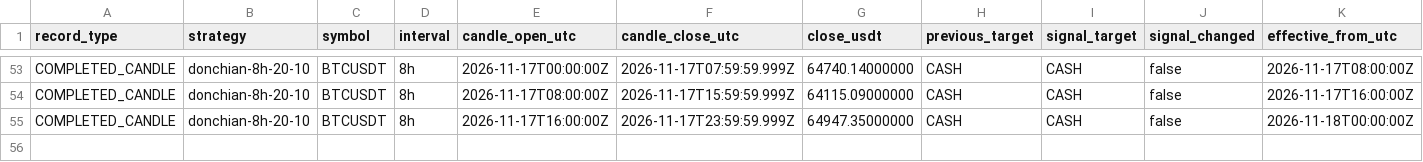
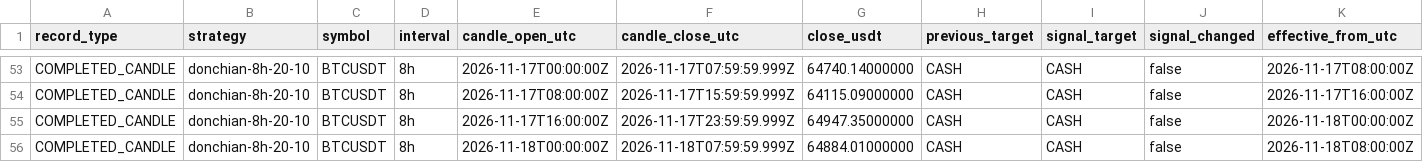
Before and after one commit to nkfai1982-oss/btc, a CSV file: tools/binance-ema300-monitor/donchian_20_10_portfolio.csv, drawn as a sheet; only a part is shown, gaps mark what is left out; rows hold the shown columns only; the diff names each change by its address in the sheet, - before the commit and + after, or states it on an @@ line.

Commit message:
Record BTC strategy portfolio evaluations

```diff
--- a/tools/binance-ema300-monitor/donchian_20_10_portfolio.csv
+++ b/tools/binance-ema300-monitor/donchian_20_10_portfolio.csv
+row 56: COMPLETED_CANDLE | donchian-8h-20-10 | BTCUSDT | 8h | 2026-11-18T00:00:00Z | 2026-11-18T07:59:59.999Z | 64884.01000000 | CASH | CASH | false | 2026-11-18T08:00:00Z
```
Also changed, not shown: tools/binance-ema300-monitor/ema300_portfolio.csv.
